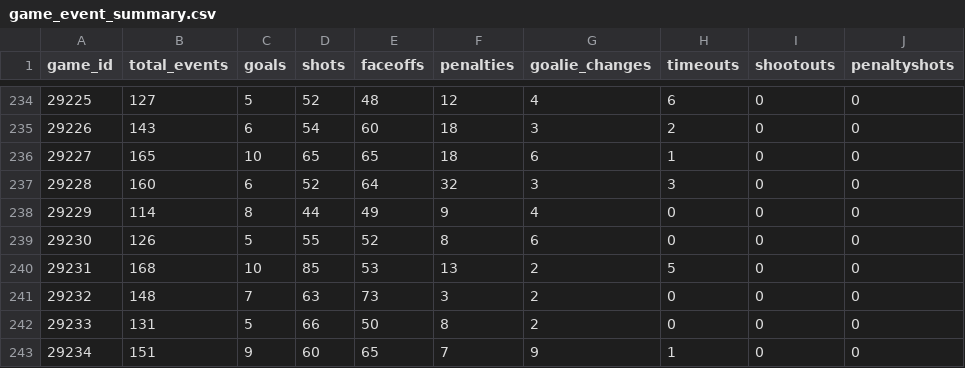
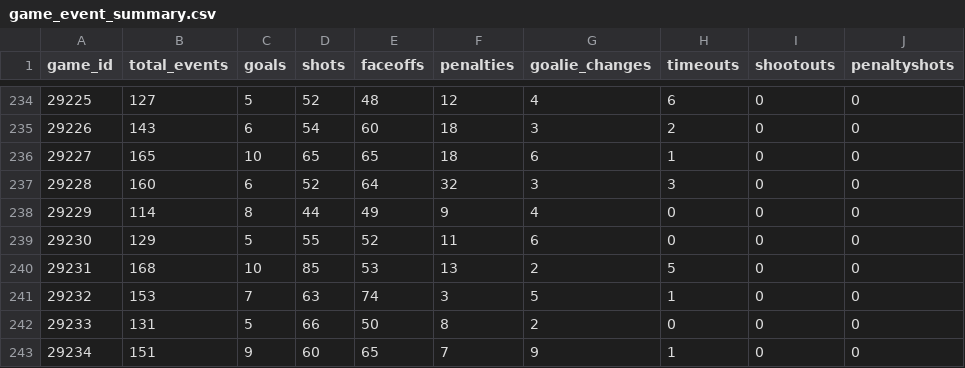
Before and after one commit to NoahCornish/IceIndex, a CSV file: data/games/2026-27/game_event_summary.csv, drawn as a sheet; only a part is shown, gaps mark what is left out.

```diff
--- a/data/games/2026-27/game_event_summary.csv
+++ b/data/games/2026-27/game_event_summary.csv
@@ -238,5 +238,5 @@
 "29229",114,8,44,49,9,4,0,0,0
-"29230",126,5,55,52,8,6,0,0,0
+"29230",129,5,55,52,11,6,0,0,0
 "29231",168,10,85,53,13,2,5,0,0
-"29232",148,7,63,73,3,2,0,0,0
+"29232",153,7,63,74,3,5,1,0,0
 "29233",131,5,66,50,8,2,0,0,0
```
Also changed, not shown: data/games/2026-27/official_game_metadata.csv, data/games/2026-27/official_goal_on_ice.csv, 18 other files.
